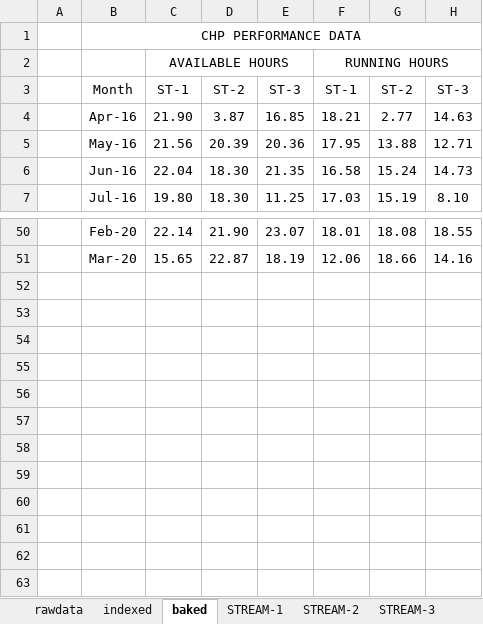
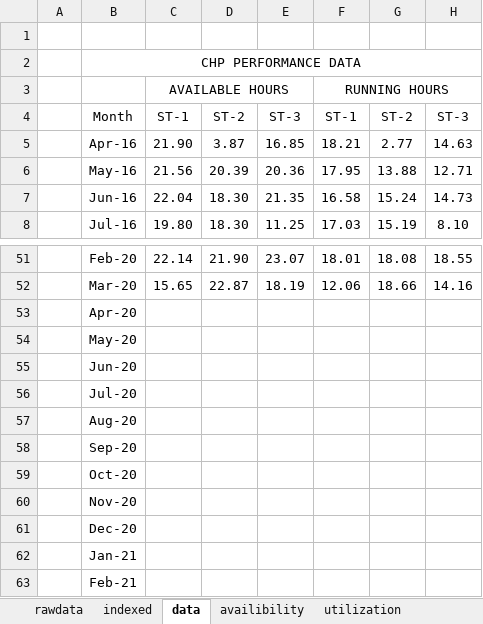
Before and after one commit to sushant4032/CHP, an Excel workbook: Reports/CHP-study/chp-performance.xlsx, sheet data, drawn as a sheet; only a part is shown, gaps mark what is left out; values as stored, in another font and other column widths than the file's, no borders; conditional formats not drawn; the diff names each change by its address in the sheet, - before the commit and + after, or states it on an @@ line.

```diff
--- a/Reports/CHP-study/chp-performance.xlsx (sheet data)
+++ b/Reports/CHP-study/chp-performance.xlsx (sheet data)
-sheet tab: baked
+sheet tab: data
-sheet tab: STREAM-1
-sheet tab: STREAM-2
-sheet tab: STREAM-3
+sheet tab: availibility
+sheet tab: utilization
+row 1: (empty)
+row 53:  | Apr-20
+row 54:  | May-20
+row 55:  | Jun-20
+row 56:  | Jul-20
+row 57:  | Aug-20
+row 58:  | Sep-20
+row 59:  | Oct-20
+row 60:  | Nov-20
+row 61:  | Dec-20
+row 62:  | Jan-21
+row 63:  | Feb-21
```
Also changed, not shown: other sheet tabs, charts or pictures, Reports/CHP-study/chp-conveyors.xlsx, Reports/CHP-study/chp-equips.xlsx, 1 other file.
